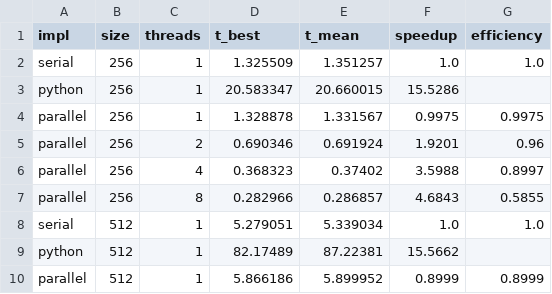
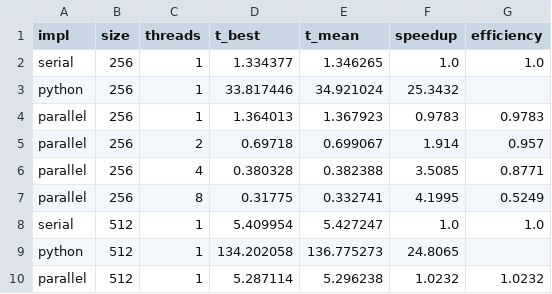
Before and after one commit to mbbrueckner/raytracer-omp, a CSV file: benchmark/results/results.csv, drawn as a sheet; only a part is shown; the diff covers the shown part only.

Commit message:
docs: add benchmark data for mac

```diff
--- a/benchmark/results/results.csv
+++ b/benchmark/results/results.csv
@@ -1,10 +1,10 @@
 impl,size,threads,t_best,t_mean,speedup,efficiency
-serial,256,1,1.325509,1.351257,1.0,1.0
-python,256,1,20.583347,20.660015,15.5286,
-parallel,256,1,1.328878,1.331567,0.9975,0.9975
-parallel,256,2,0.690346,0.691924,1.9201,0.96
-parallel,256,4,0.368323,0.37402,3.5988,0.8997
-parallel,256,8,0.282966,0.286857,4.6843,0.5855
-serial,512,1,5.279051,5.339034,1.0,1.0
-python,512,1,82.17489,87.22381,15.5662,
-parallel,512,1,5.866186,5.899952,0.8999,0.8999
+serial,256,1,1.334377,1.346265,1.0,1.0
+python,256,1,33.817446,34.921024,25.3432,
+parallel,256,1,1.364013,1.367923,0.9783,0.9783
+parallel,256,2,0.69718,0.699067,1.914,0.957
+parallel,256,4,0.380328,0.382388,3.5085,0.8771
+parallel,256,8,0.31775,0.332741,4.1995,0.5249
+serial,512,1,5.409954,5.427247,1.0,1.0
+python,512,1,134.202058,136.775273,24.8065,
+parallel,512,1,5.287114,5.296238,1.0232,1.0232
```
Also changed, not shown: 33 edited cells elsewhere in this file, 2 other files.
